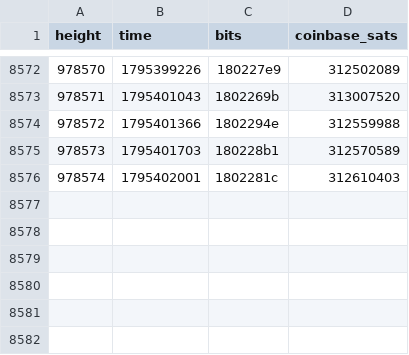
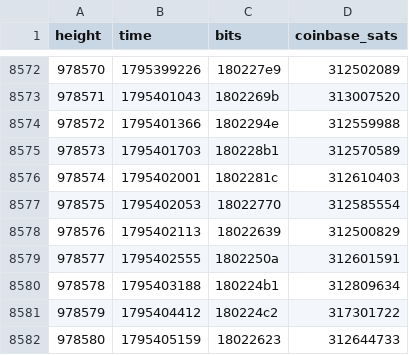
Before and after one commit to bch-gareth/jevons, a CSV file: blocks/0970000.csv, drawn as a sheet; only a part is shown, gaps mark what is left out; the diff names each change by its address in the sheet, - before the commit and + after, or states it on an @@ line.

```diff
--- a/blocks/0970000.csv
+++ b/blocks/0970000.csv
+row 8577: 978575 | 1795402053 | 18022770 | 312585554
+row 8578: 978576 | 1795402113 | 18022639 | 312500829
+row 8579: 978577 | 1795402555 | 1802250a | 312601591
+row 8580: 978578 | 1795403188 | 180224b1 | 312809634
+row 8581: 978579 | 1795404412 | 180224c2 | 317301722
+row 8582: 978580 | 1795405159 | 18022623 | 312644733
```
Also changed, not shown: bchusd_daily.csv, 2 other files.
